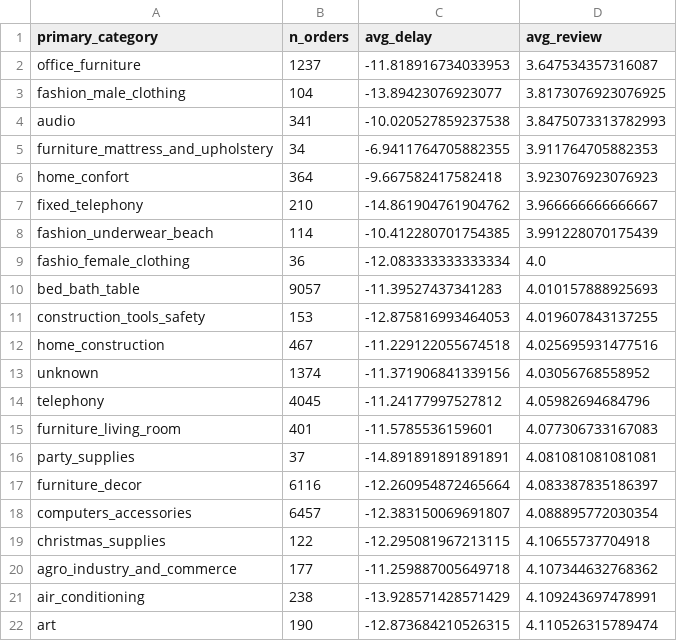
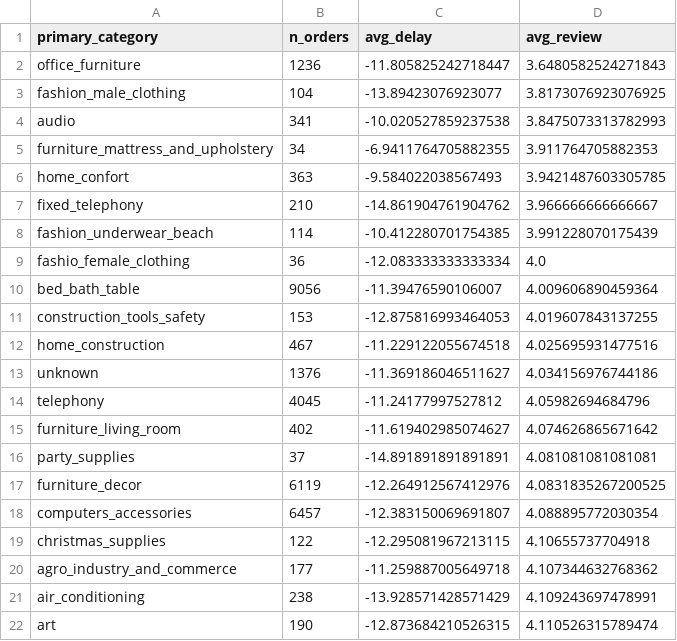
Before and after one commit to timothyevanheriawan-commits/olist-ecommerce-analysis, a CSV file: data/category_delay_review.csv, drawn as a sheet; only a part is shown; the diff covers the shown part only.

```diff
--- a/data/category_delay_review.csv
+++ b/data/category_delay_review.csv
@@ -1,3 +1,3 @@
 primary_category,n_orders,avg_delay,avg_review
-office_furniture,1237,-11.818916734033953,3.647534357316087
+office_furniture,1236,-11.805825242718447,3.6480582524271843
 fashion_male_clothing,104,-13.89423076923077,3.8173076923076925
@@ -5,3 +5,3 @@ audio,341,-10.020527859237538,3.8475073313782993
 furniture_mattress_and_upholstery,34,-6.9411764705882355,3.911764705882353
-home_confort,364,-9.667582417582418,3.923076923076923
+home_confort,363,-9.584022038567493,3.9421487603305785
 fixed_telephony,210,-14.861904761904762,3.966666666666667
@@ -9,10 +9,10 @@ fashion_underwear_beach,114,-10.412280701754385,3.991228070175439
 fashio_female_clothing,36,-12.083333333333334,4.0
-bed_bath_table,9057,-11.39527437341283,4.010157888925693
+bed_bath_table,9056,-11.39476590106007,4.009606890459364
 construction_tools_safety,153,-12.875816993464053,4.019607843137255
 home_construction,467,-11.229122055674518,4.025695931477516
-unknown,1374,-11.371906841339156,4.03056768558952
+unknown,1376,-11.369186046511627,4.034156976744186
 telephony,4045,-11.24177997527812,4.05982694684796
-furniture_living_room,401,-11.5785536159601,4.077306733167083
+furniture_living_room,402,-11.619402985074627,4.074626865671642
 party_supplies,37,-14.891891891891891,4.081081081081081
-furniture_decor,6116,-12.260954872465664,4.083387835186397
+furniture_decor,6119,-12.264912567412976,4.0831835267200525
 computers_accessories,6457,-12.383150069691807,4.088895772030354
```
Also changed, not shown: 2 added rows, 2 removed rows and 21 edited cells elsewhere in this file, data/revenue_by_category.csv, 8 other files.
